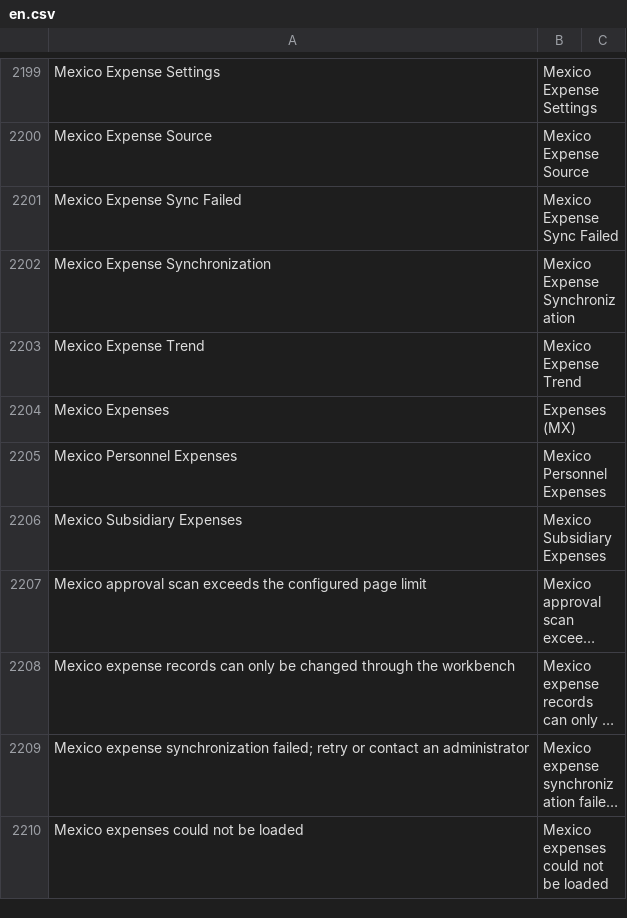
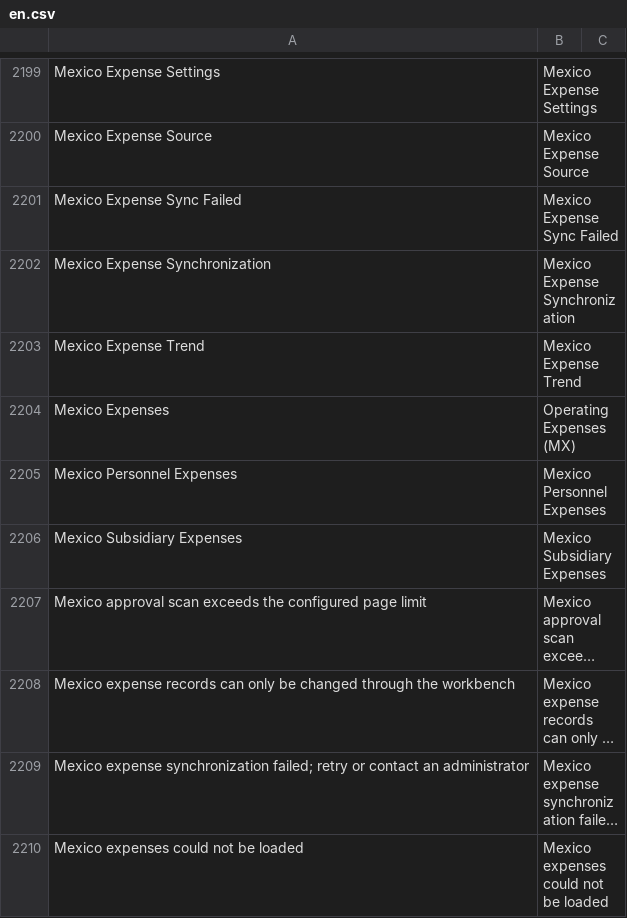
Before and after one commit to yueweiit/deeplinkerp-deeplinkerp_branding, a CSV file: deeplinkerp_branding/translations/en.csv, drawn as a sheet; only a part is shown, gaps mark what is left out; long unchanged cells end in ….

```diff
--- a/deeplinkerp_branding/translations/en.csv
+++ b/deeplinkerp_branding/translations/en.csv
@@ -2203,3 +2203,3 @@ Mexico Expense Synchronization,Mexico Expense Synchronization
 Mexico Expense Trend,Mexico Expense Trend
-Mexico Expenses,Expenses (MX)
+Mexico Expenses,Operating Expenses (MX)
 Mexico Personnel Expenses,Mexico Personnel Expenses
```
Also changed, not shown: deeplinkerp_branding/translations/es.csv, deeplinkerp_branding/translations/zh.csv, 5 other files.
